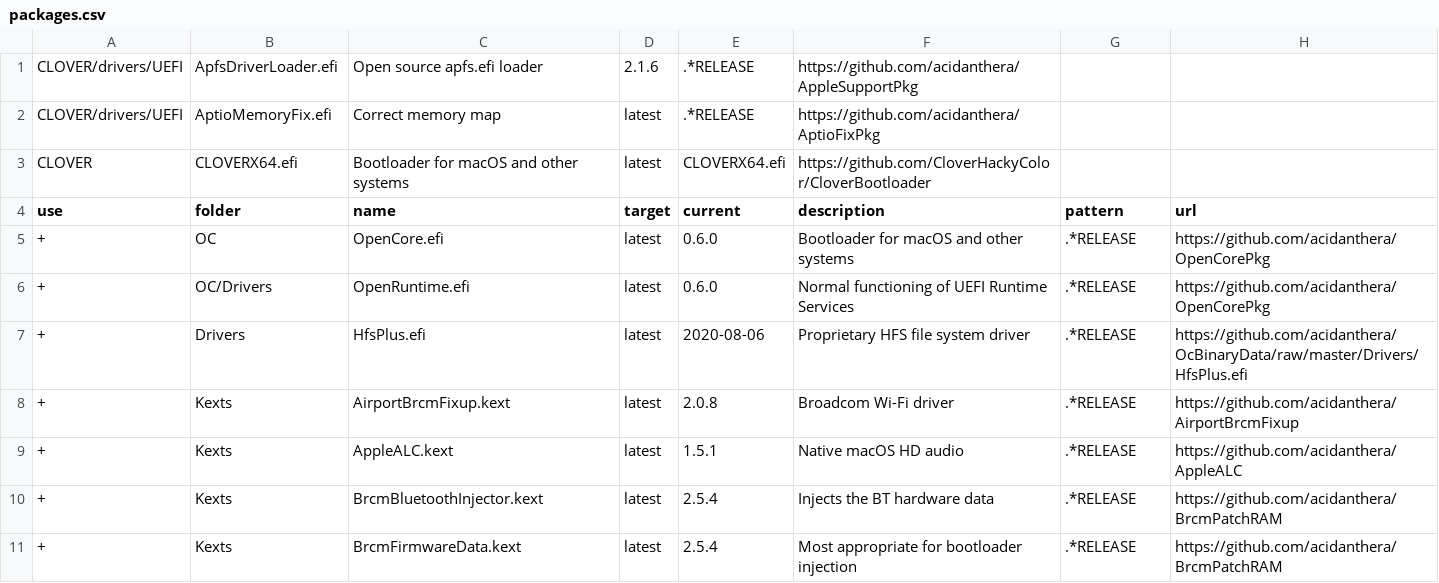
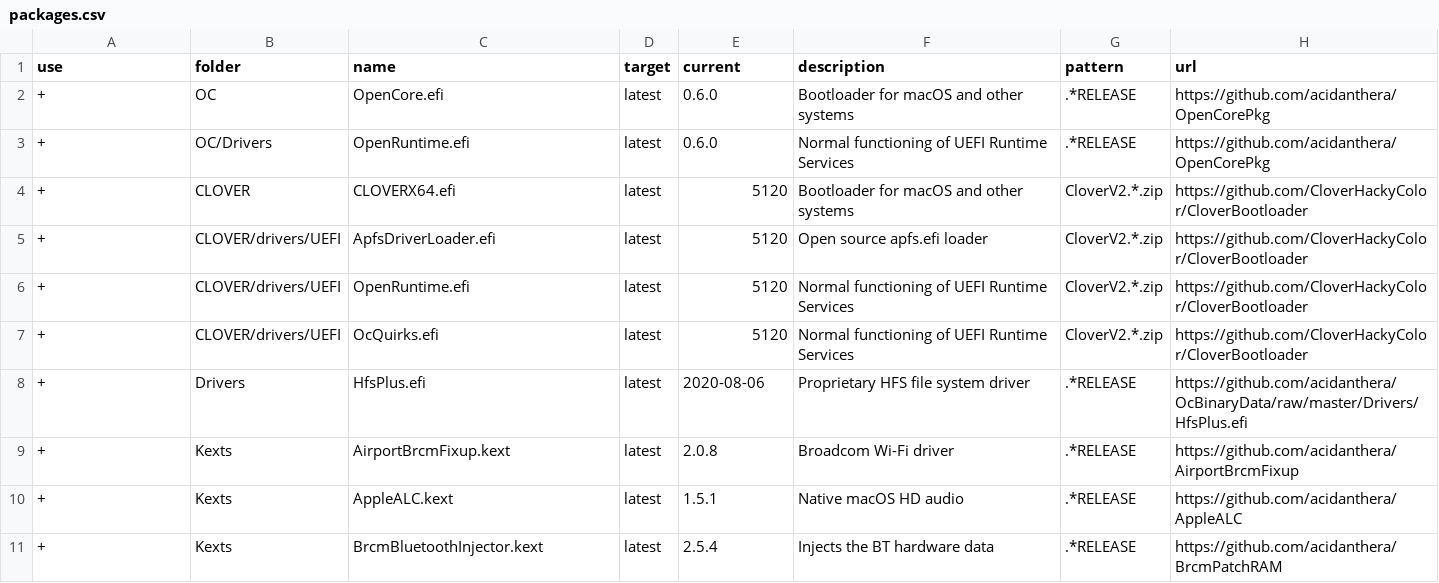
Before and after one commit to xxxzc/xps15-9570-macos, a CSV file: packages.csv, drawn as a sheet; only a part is shown; the shorter side is filled out with more unchanged rows; removed rows and columns are numbered as before the commit, all else as after; the diff names each change by its address in the sheet, - before the commit and + after, or states it on an @@ line.

Commit message:
Update CLOVER drivers for CLOVER 5120

```diff
--- a/packages.csv
+++ b/packages.csv
-row 1: CLOVER/drivers/UEFI | ApfsDriverLoader.efi | Open source apfs.efi loader | 2.1.6 | .*RELEASE | https://github.com/acidanthera/AppleSupportPkg
-row 2: CLOVER/drivers/UEFI | AptioMemoryFix.efi | Correct memory map | latest | .*RELEASE | https://github.com/acidanthera/AptioFixPkg
-row 3: CLOVER | CLOVERX64.efi | Bootloader for macOS and other systems | latest | CLOVERX64.efi | https://github.com/CloverHackyColor/CloverBootloader
+row 4: + | CLOVER | CLOVERX64.efi | latest | 5120 | Bootloader for macOS and other systems | CloverV2.*.zip | https://github.com/CloverHackyColor/CloverBootloader
+row 5: + | CLOVER/drivers/UEFI | ApfsDriverLoader.efi | latest | 5120 | Open source apfs.efi loader | CloverV2.*.zip | https://github.com/CloverHackyColor/CloverBootloader
+row 6: + | CLOVER/drivers/UEFI | OpenRuntime.efi | latest | 5120 | Normal functioning of UEFI Runtime Services | CloverV2.*.zip | https://github.com/CloverHackyColor/CloverBootloader
+row 7: + | CLOVER/drivers/UEFI | OcQuirks.efi | latest | 5120 | Normal functioning of UEFI Runtime Services | CloverV2.*.zip | https://github.com/CloverHackyColor/CloverBootloader
```
